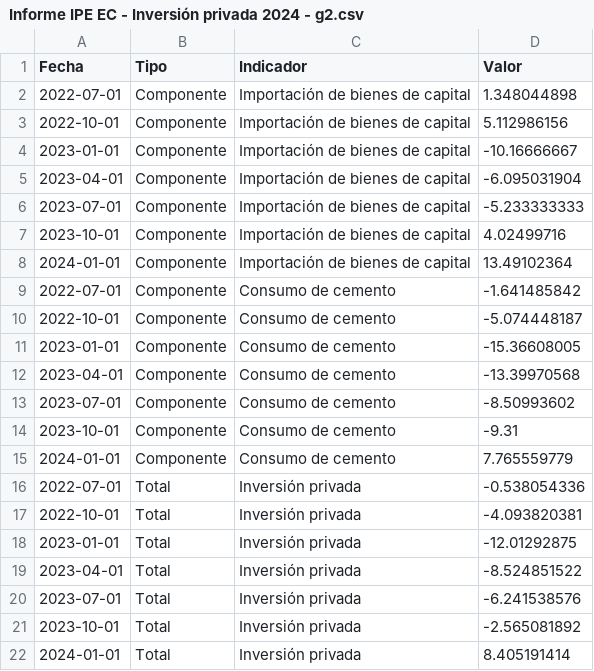
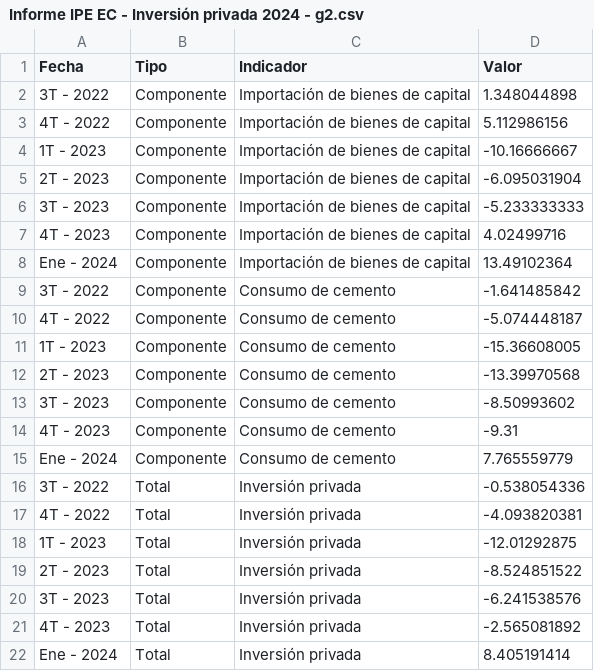
Before and after one commit to vfuentesc/Informes-IPE, a CSV file: 2024-02-18 Inversión privada 2024/Informe IPE EC - Inversión privada 2024 - g2.csv, drawn as a sheet.

Commit message:
Add files via upload

```diff
--- a/2024-02-18 Inversión privada 2024/Informe IPE EC - Inversión privada 2024 - g2.csv
+++ b/2024-02-18 Inversión privada 2024/Informe IPE EC - Inversión privada 2024 - g2.csv
@@ -1,22 +1,22 @@
 Fecha,Tipo,Indicador,Valor
-2022-07-01,Componente,Importación de bienes de capital,1.348044898
-2022-10-01,Componente,Importación de bienes de capital,5.112986156
-2023-01-01,Componente,Importación de bienes de capital,-10.16666667
-2023-04-01,Componente,Importación de bienes de capital,-6.095031904
-2023-07-01,Componente,Importación de bienes de capital,-5.233333333
-2023-10-01,Componente,Importación de bienes de capital,4.02499716
-2024-01-01,Componente,Importación de bienes de capital,13.49102364
-2022-07-01,Componente,Consumo de cemento,-1.641485842
-2022-10-01,Componente,Consumo de cemento,-5.074448187
-2023-01-01,Componente,Consumo de cemento,-15.36608005
-2023-04-01,Componente,Consumo de cemento,-13.39970568
-2023-07-01,Componente,Consumo de cemento,-8.50993602
-2023-10-01,Componente,Consumo de cemento,-9.31
-2024-01-01,Componente,Consumo de cemento,7.765559779
-2022-07-01,Total,Inversión privada,-0.538054336
-2022-10-01,Total,Inversión privada,-4.093820381
-2023-01-01,Total,Inversión privada,-12.01292875
-2023-04-01,Total,Inversión privada,-8.524851522
-2023-07-01,Total,Inversión privada,-6.241538576
-2023-10-01,Total,Inversión privada,-2.565081892
-2024-01-01,Total,Inversión privada,8.405191414
+3T - 2022,Componente,Importación de bienes de capital,1.348044898
+4T - 2022,Componente,Importación de bienes de capital,5.112986156
+1T - 2023,Componente,Importación de bienes de capital,-10.16666667
+2T - 2023,Componente,Importación de bienes de capital,-6.095031904
+3T - 2023,Componente,Importación de bienes de capital,-5.233333333
+4T - 2023,Componente,Importación de bienes de capital,4.02499716
+Ene - 2024,Componente,Importación de bienes de capital,13.49102364
+3T - 2022,Componente,Consumo de cemento,-1.641485842
+4T - 2022,Componente,Consumo de cemento,-5.074448187
+1T - 2023,Componente,Consumo de cemento,-15.36608005
+2T - 2023,Componente,Consumo de cemento,-13.39970568
+3T - 2023,Componente,Consumo de cemento,-8.50993602
+4T - 2023,Componente,Consumo de cemento,-9.31
+Ene - 2024,Componente,Consumo de cemento,7.765559779
+3T - 2022,Total,Inversión privada,-0.538054336
+4T - 2022,Total,Inversión privada,-4.093820381
+1T - 2023,Total,Inversión privada,-12.01292875
+2T - 2023,Total,Inversión privada,-8.524851522
+3T - 2023,Total,Inversión privada,-6.241538576
+4T - 2023,Total,Inversión privada,-2.565081892
+Ene - 2024,Total,Inversión privada,8.405191414
```
